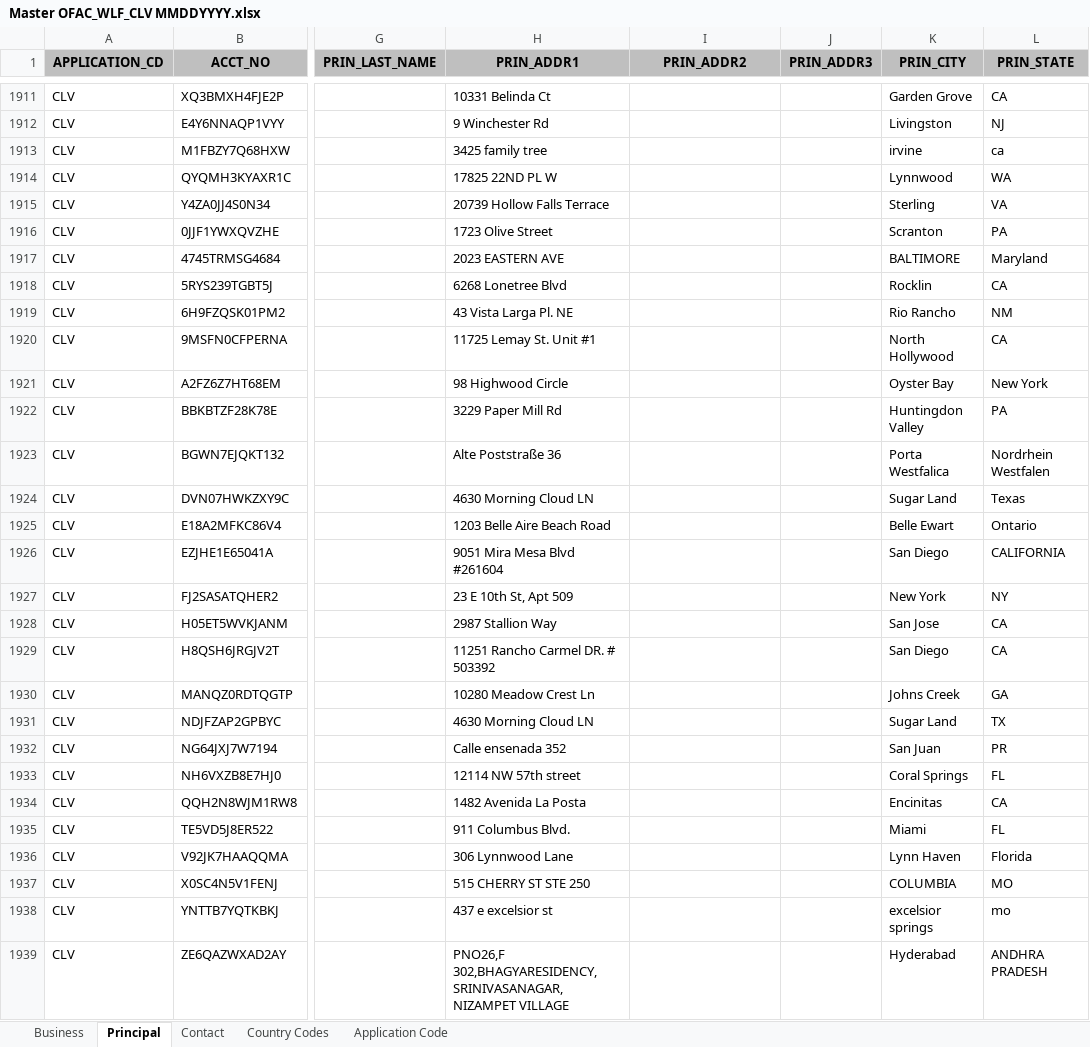
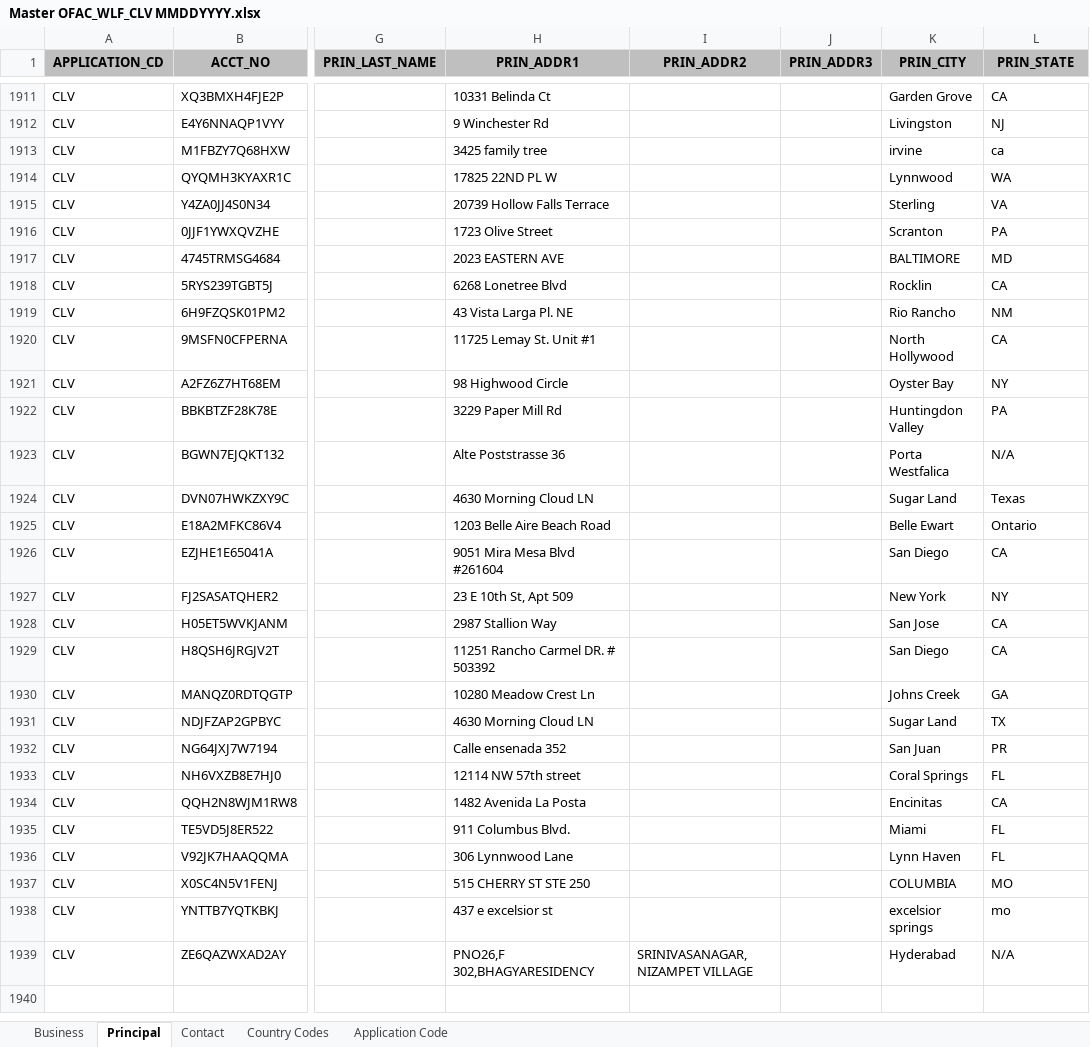
Before and after one commit to mtomko-clover/dashboard-move-test, an Excel workbook: Prelaunch/Master OFAC_WLF_CLV MMDDYYYY.xlsx, sheet Principal, drawn as a sheet; only a part is shown, gaps mark what is left out; values as stored, in another font and other column widths than the file's, no borders; the diff names each change by its address in the sheet, - before the commit and + after, or states it on an @@ line.

```diff
--- a/Prelaunch/Master OFAC_WLF_CLV MMDDYYYY.xlsx (sheet Principal)
+++ b/Prelaunch/Master OFAC_WLF_CLV MMDDYYYY.xlsx (sheet Principal)
-L1917 (PRIN_STATE): Maryland
+L1917 (PRIN_STATE): MD
-L1921 (PRIN_STATE): New York
+L1921 (PRIN_STATE): NY
-H1923 (PRIN_ADDR1): Alte Poststraße 36
+H1923 (PRIN_ADDR1): Alte Poststrasse 36
-L1923 (PRIN_STATE): Nordrhein Westfalen
+L1923 (PRIN_STATE): N/A
-L1926 (PRIN_STATE): CALIFORNIA
+L1926 (PRIN_STATE): CA
-L1936 (PRIN_STATE): Florida
+L1936 (PRIN_STATE): FL
-H1939 (PRIN_ADDR1): PNO26,F 302,BHAGYARESIDENCY,SRINIVASANAGAR,NIZAMPET VILLAGE
+H1939 (PRIN_ADDR1): PNO26,F 302,BHAGYARESIDENCY
-I1939 (PRIN_ADDR2): (empty)
+I1939 (PRIN_ADDR2): SRINIVASANAGAR, NIZAMPET VILLAGE
-L1939 (PRIN_STATE): ANDHRA PRADESH
+L1939 (PRIN_STATE): N/A
```
Also changed, not shown: sheet Business, 2 other files.
